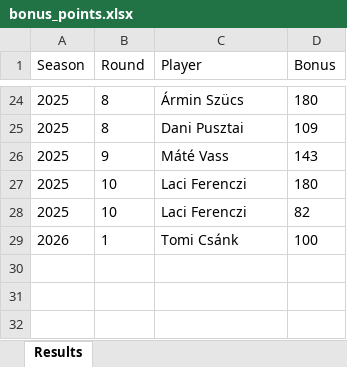
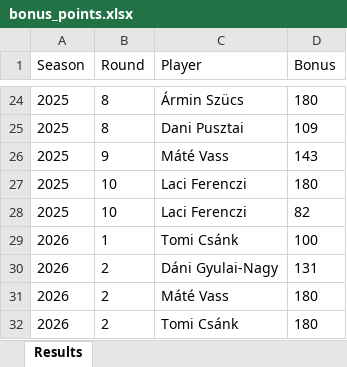
Before and after one commit to material1999/darts-statistics, an Excel workbook: bonus/bonus_points.xlsx, sheet Results, drawn as a sheet; only a part is shown, gaps mark what is left out; values as stored, in another font and other column widths than the file's, no borders; the diff names each change by its address in the sheet, - before the commit and + after, or states it on an @@ line.

Commit message:
added 2026 round 2 results

```diff
--- a/bonus/bonus_points.xlsx (sheet Results)
+++ b/bonus/bonus_points.xlsx (sheet Results)
+row 30: 2026 | 2 | Dáni Gyulai-Nagy | 131
+row 31: 2026 | 2 | Máté Vass | 180
+row 32: 2026 | 2 | Tomi Csánk | 180
```
Also changed, not shown: bio/player_bio.xlsx, 1 other file.
